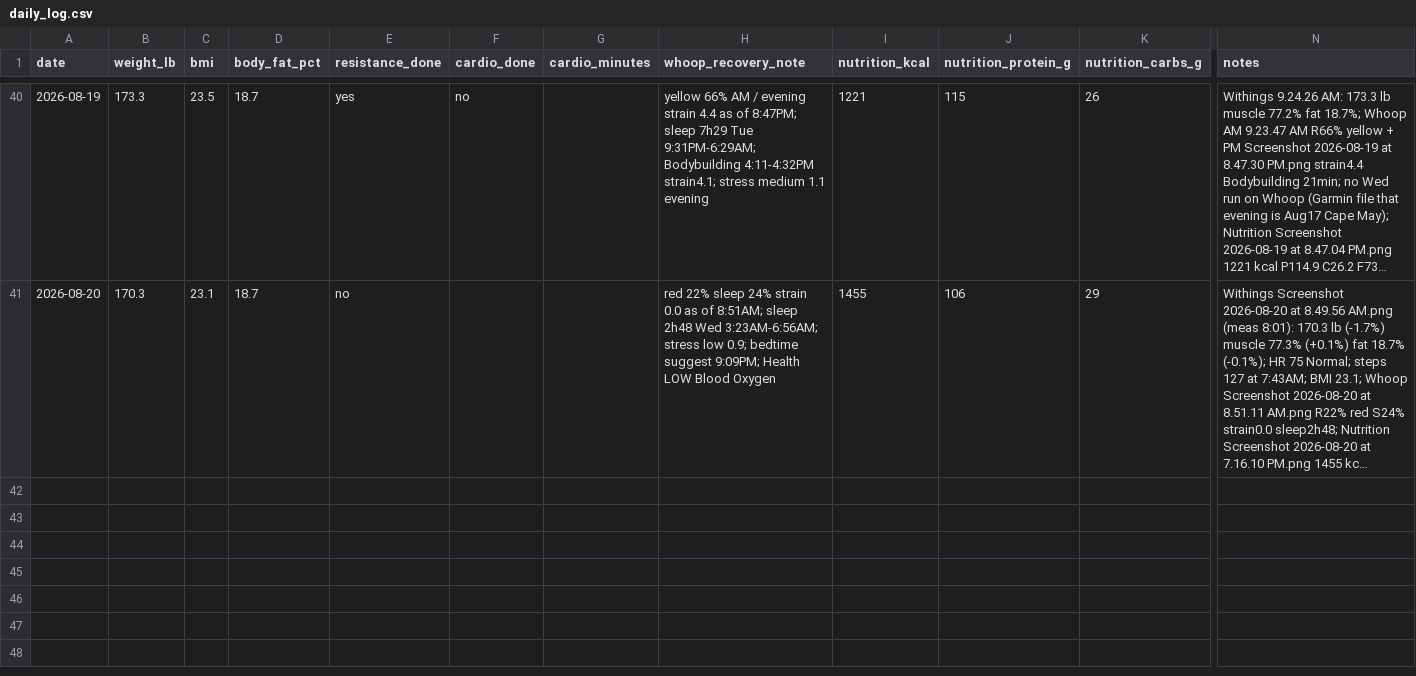
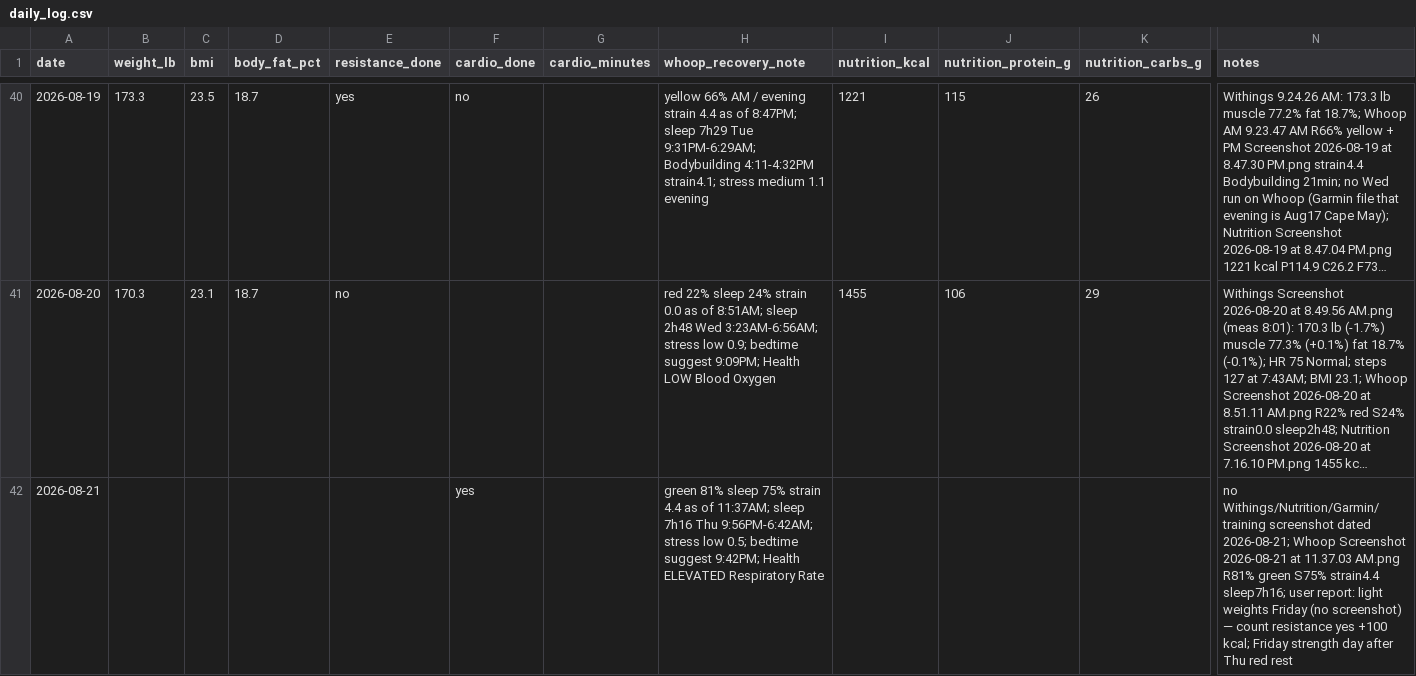
Before and after one commit to pwyw000/Fat_burn_2026_summer, a CSV file: logs/daily_log.csv, drawn as a sheet; only a part is shown, gaps mark what is left out; long unchanged cells end in …; rows hold the shown columns only; the diff covers the shown part only; the diff names each change by its address in the sheet, - before the commit and + after, or states it on an @@ line.

Commit message:
chore: sync screenshots, plans, and CSV for 2026-08-22

```diff
--- a/logs/daily_log.csv
+++ b/logs/daily_log.csv
+row 42: 2026-08-21 |  |  |  |  | yes |  | green 81% sleep 75% strain 4.4 as of 11:37AM; sleep 7h16 Thu 9:56PM-6:42AM; stress low 0.5; bedtime suggest 9:42PM; Health ELEVATED Respiratory Rate |  |  |  | no Withings/Nutrition/Garmin/training screenshot dated 2026-08-21; Whoop Screenshot 2026-08-21 at 11.37.03 AM.png R81% green S75% strain4.4 sleep7h16; user report: light weights Friday (no screenshot) — count resistance yes +100 kcal; Friday strength day after Thu red rest
```
Also changed, not shown: 1 added row elsewhere in this file, 4 other files.
